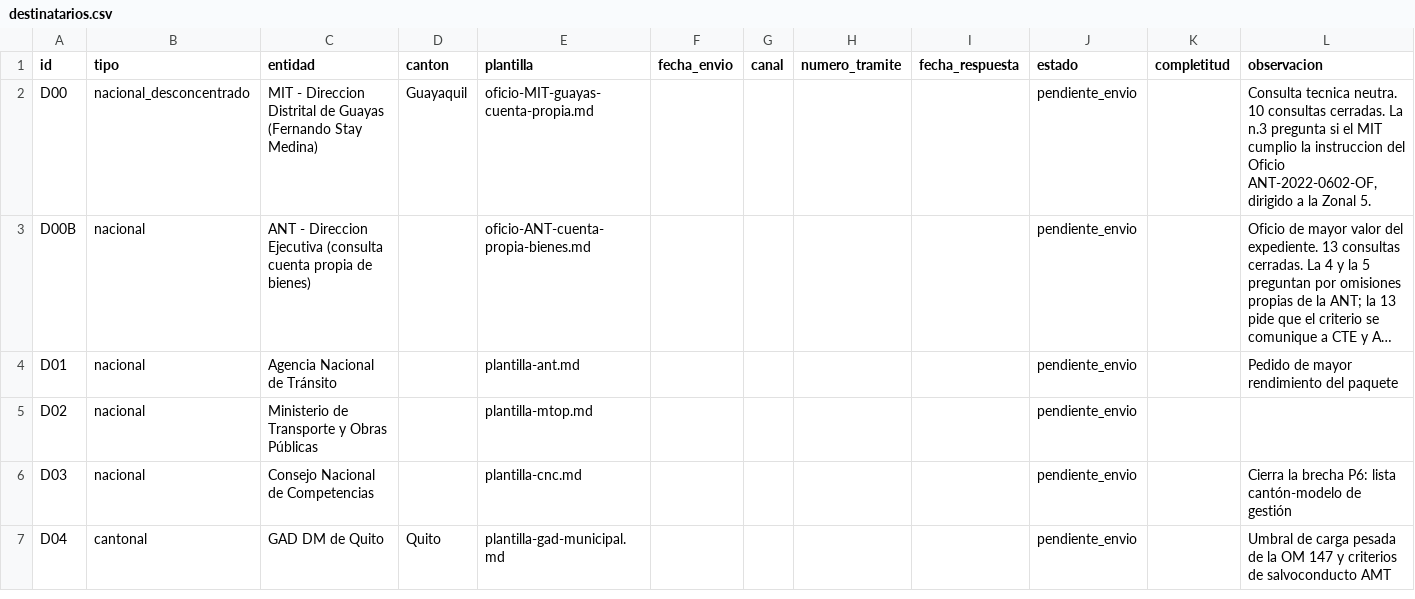
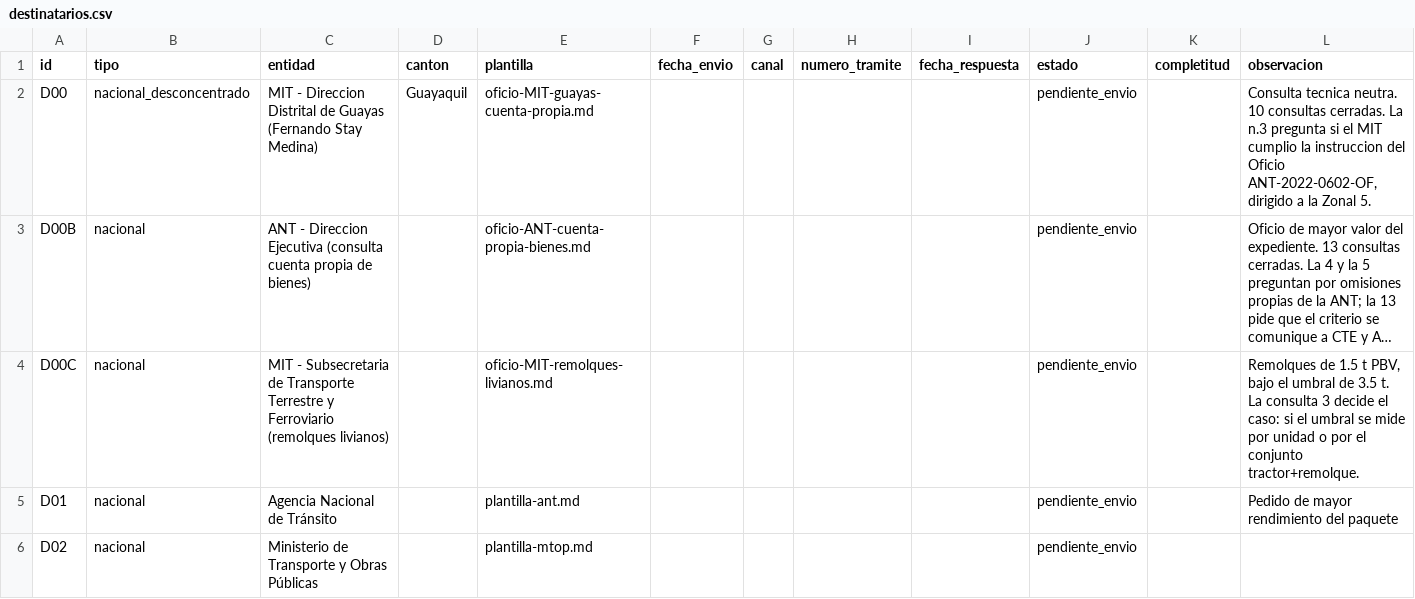
Before and after one commit to Demacollc1/planeacionderuta, a CSV file: normativa/peticiones/destinatarios.csv, drawn as a sheet; only a part is shown; the shorter side is filled out with more unchanged rows; long unchanged cells end in …; the diff names each change by its address in the sheet, - before the commit and + after, or states it on an @@ line.

```diff
--- a/normativa/peticiones/destinatarios.csv
+++ b/normativa/peticiones/destinatarios.csv
+row 4: D00C | nacional | MIT - Subsecretaria de Transporte Terrestre y Ferroviario (remolques livianos) |  | oficio-MIT-remolques-livianos.md |  |  |  |  | pendiente_envio |  | Remolques de 1.5 t PBV, bajo el umbral de 3.5 t. La consulta 3 decide el caso: si el umbral se mide por unidad o por el conjunto tractor+remolque.
```
Also changed, not shown: 3 other files.
